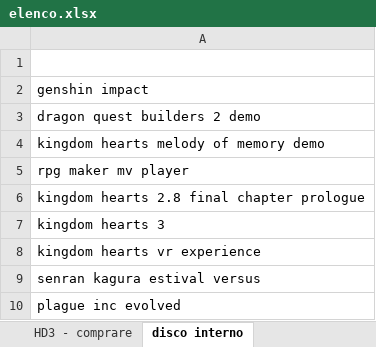
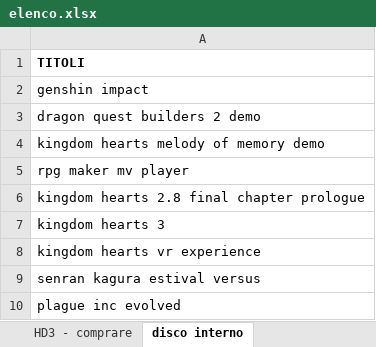
Before and after one commit to omega9999/psn-java, an Excel workbook: elenco.xlsx, sheet disco interno, drawn as a sheet; values as stored, in another font and other column widths than the file's, no borders; the diff names each change by its address in the sheet, - before the commit and + after, or states it on an @@ line.

```diff
--- a/elenco.xlsx (sheet disco interno)
+++ b/elenco.xlsx (sheet disco interno)
-A1: (empty)
+A1: TITOLI
```
Also changed, not shown: sheet HD1, sheet HD2 - pieno, sheet HD3 - comprare.
